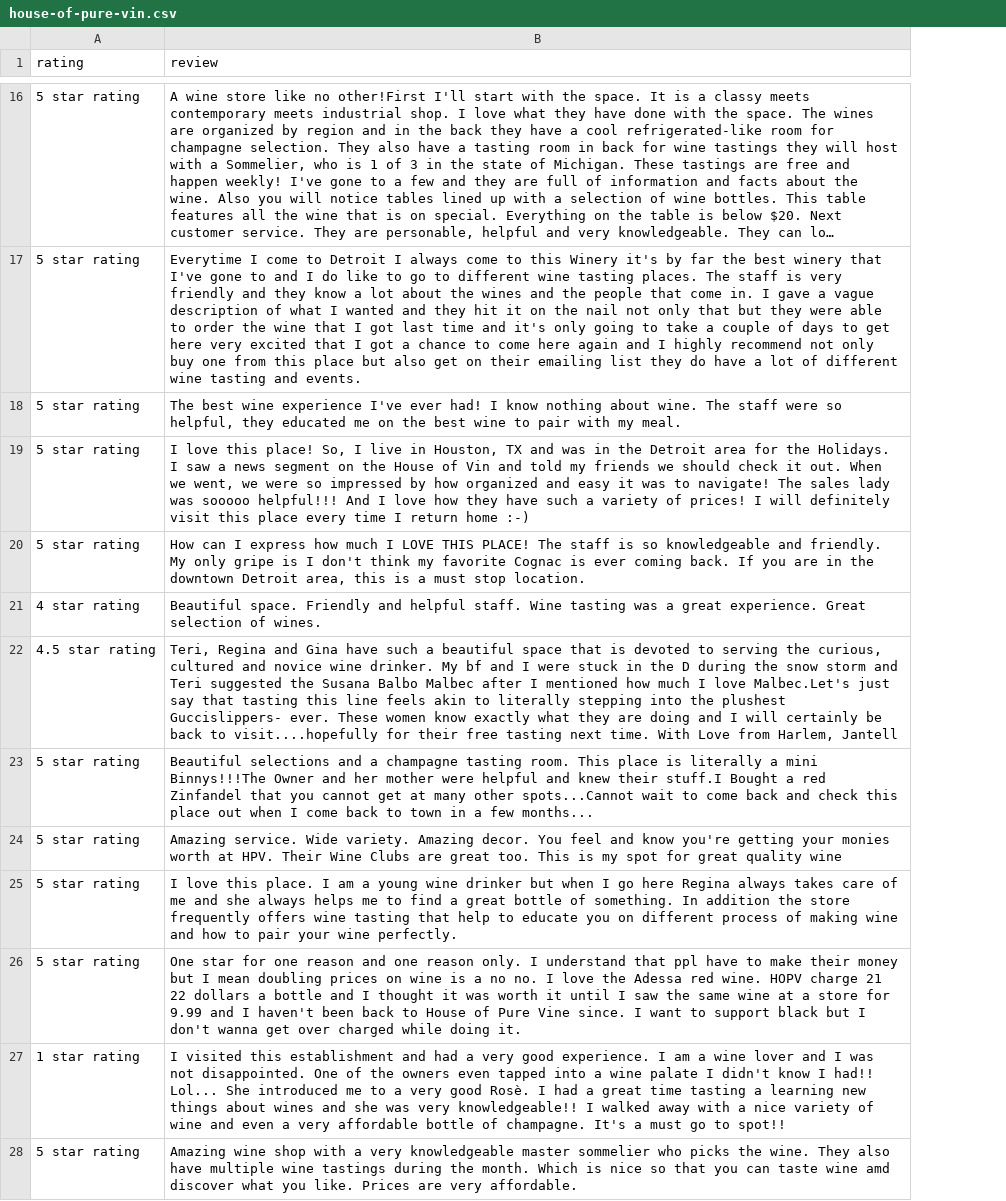
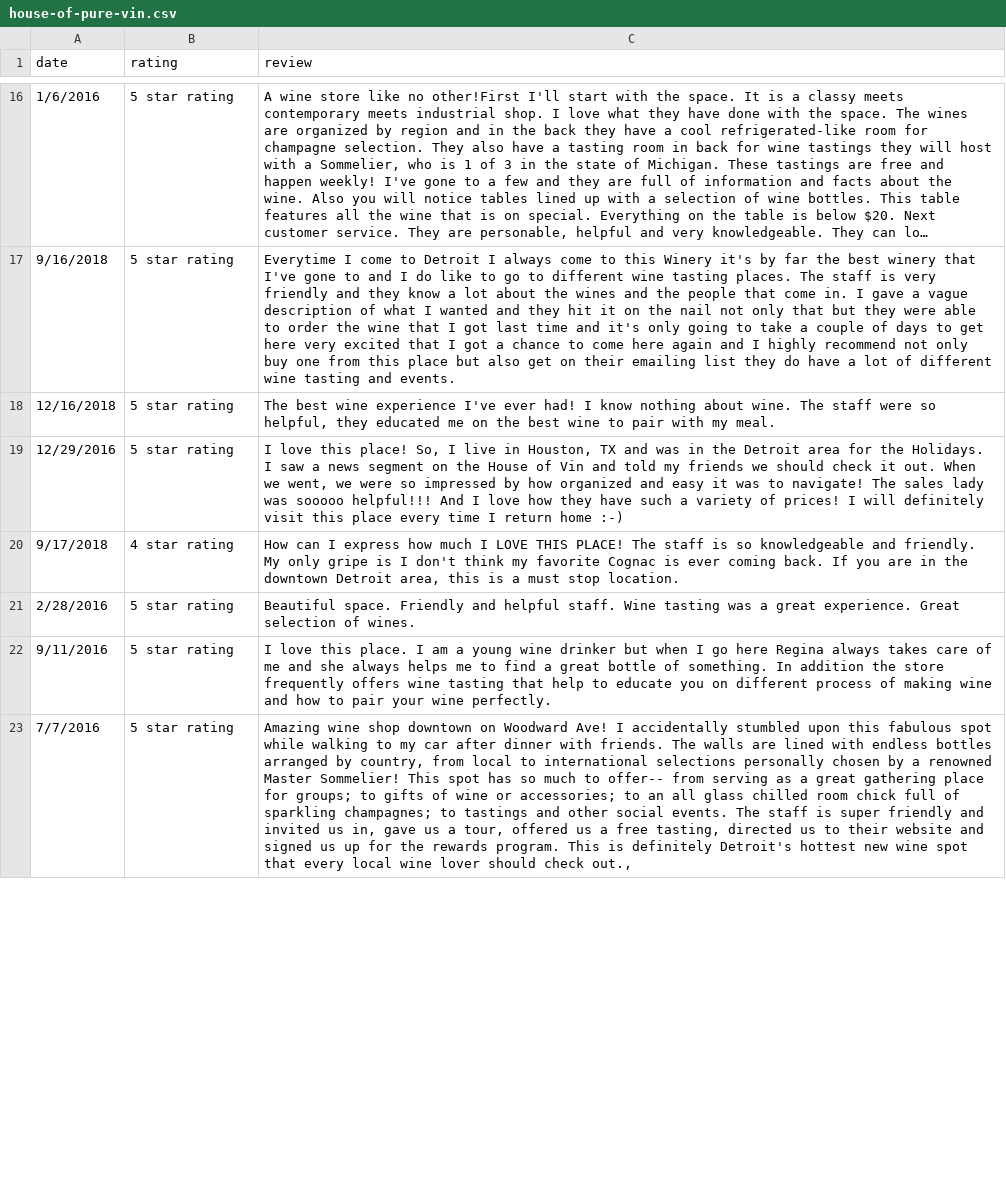
Before and after one commit to amychiv/yelp_data_scraping, a CSV file: yelp_reviews/review_csvs/house-of-pure-vin.csv, drawn as a sheet; only a part is shown, gaps mark what is left out; long unchanged cells end in …; removed rows and columns are numbered as before the commit, all else as after; the diff covers the shown part only; the diff names each change by its address in the sheet, - before the commit and + after, or states it on an @@ line.

```diff
--- a/yelp_reviews/review_csvs/house-of-pure-vin.csv
+++ b/yelp_reviews/review_csvs/house-of-pure-vin.csv
+column A (date), rows 16-23: 1/6/2016 | 9/16/2018 | 12/16/2018 | 12/29/2016 | 9/17/2018 | 2/28/2016 | 9/11/2016 | 7/7/2016
-row 20: 5 star rating | How can I express how much I LOVE THIS PLACE! The staff is so knowledgeable and friendly. My only gripe is I don't think my favorite Cognac is ever coming back. If you are in the downtown Detroit area, this is a must stop location.
-C20 (review): Beautiful space. Friendly and helpful staff. Wine tasting was a great experience. Great selection of wines.
+C20 (review): How can I express how much I LOVE THIS PLACE! The staff is so knowledgeable and friendly. My only gripe is I don't think my favorite Cognac is ever coming back. If you are in the downtown Detroit area, this is a must stop location.
-row 22: 4.5 star rating | Teri, Regina and Gina have such a beautiful space that is devoted to serving the curious, cultured and novice wine drinker. My bf and I were stuck in the D during the snow storm and Teri suggested the Susana Balbo Malbec after I mentioned how much I love Malbec.Let's just say that tasting this line feels akin to literally stepping into the plushest Guccislippers- ever. These women know exactly what they are doing and I will certainly be back to visit....hopefully for their free tasting next time. With Love from Harlem, Jantell
-C21 (review): Beautiful selections and a champagne tasting room. This place is literally a mini Binnys!!!The Owner and her mother were helpful and knew their stuff.I Bought a red Zinfandel that you cannot get at many other spots...Cannot wait to come back and check this place out when I come back to town in a few months...
+C21 (review): Beautiful space. Friendly and helpful staff. Wine tasting was a great experience. Great selection of wines.
-row 24: 5 star rating | Amazing service. Wide variety. Amazing decor. You feel and know you're getting your monies worth at HPV. Their Wine Clubs are great too. This is my spot for great quality wine
-C23 (review): One star for one reason and one reason only. I understand that ppl have to make their money but I mean doubling prices on wine is a no no. I love the Adessa red wine. HOPV charge 21 22 dollars a bottle and I thought it was worth it until I saw the same wine at a store for 9.99 and I haven't been back to House of Pure Vine since. I want to support black but I don't wanna get over charged while doing it.
+C23 (review): Amazing wine shop downtown on Woodward Ave! I accidentally stumbled upon this fabulous spot while walking to my car after dinner with friends. The walls are lined with endless bottles arranged by country, from local to international selections personally chosen by a renowned Master Sommelier! This spot has so much to offer-- from serving as a great gathering place for groups; to gifts of wine or accessories; to an all glass chilled room chick full of sparkling champagnes; to tastings and other social events. The staff is super friendly and invited us in, gave us a tour, offered us a free tasting, directed us to their website and signed us up for the rewards program. This is definitely Detroit's hottest new wine spot that every local wine lover should check out.,
-row 27: 1 star rating | I visited this establishment and had a very good experience. I am a wine lover and I was not disappointed. One of the owners even tapped into a wine palate I didn't know I had!! Lol... She introduced me to a very good Rosè. I had a great time tasting a learning new things about wines and she was very knowledgeable!! I walked away with a nice variety of wine and even a very affordable bottle of champagne. It's a must go to spot!!
@@ row 28 moved to row 26: 5/3/2016 @@
```
Also changed, not shown: 5 added rows, 1 removed row and 6 edited cells elsewhere in this file, yelp_reviews/review_csvs/central-kitchen-and-bar.csv, yelp_reviews/review_csvs/city-wings.csv, 18 other files.
